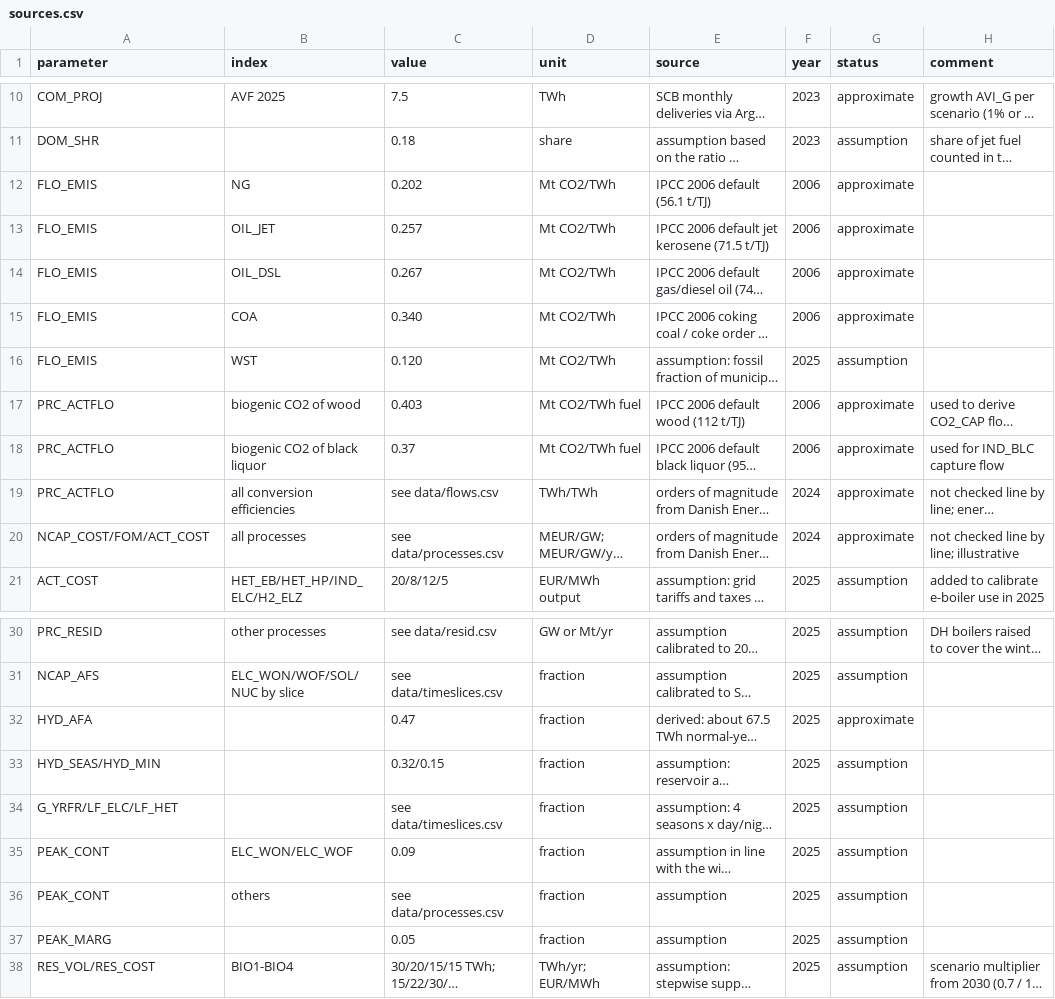
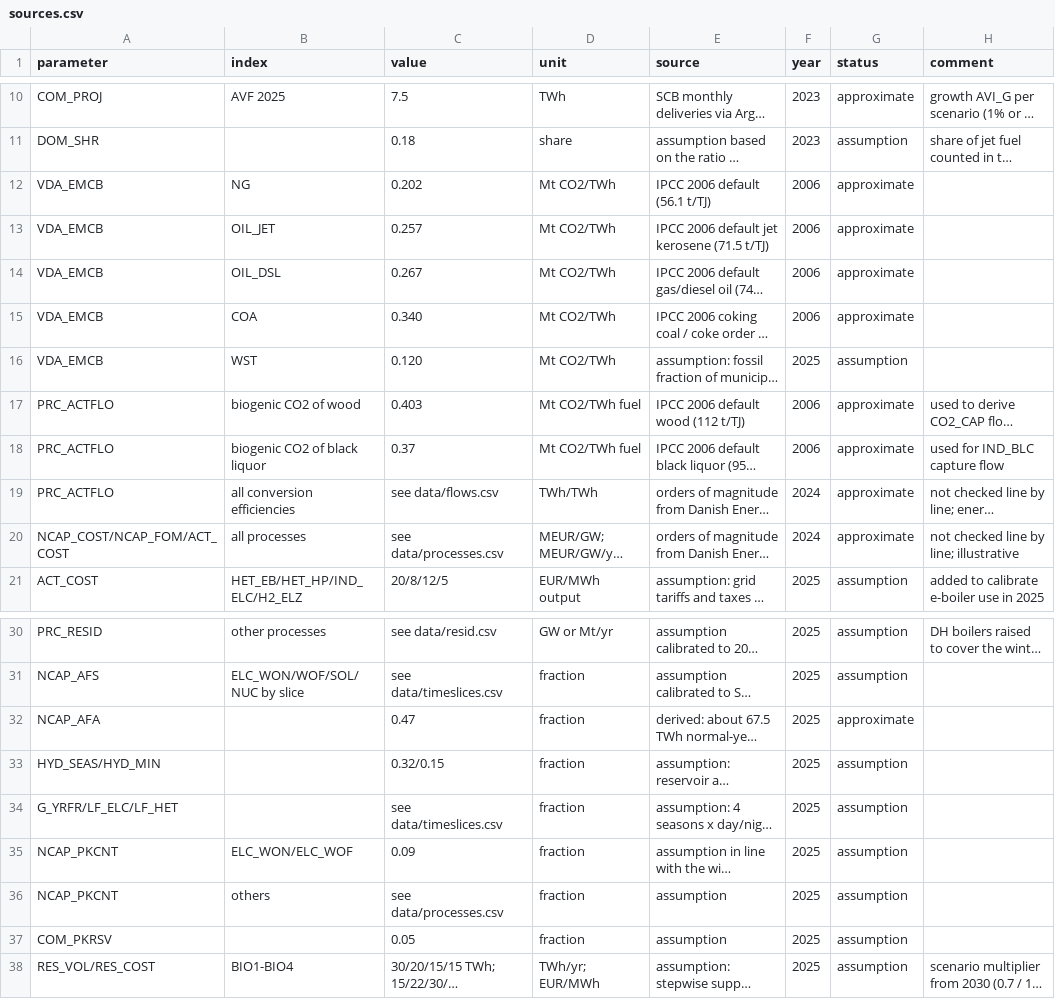
Before and after one commit to michaelserikov/sweden-biomass-times-mini, a CSV file: data/sources.csv, drawn as a sheet; only a part is shown, gaps mark what is left out; long unchanged cells end in …; the diff names each change by its address in the sheet, - before the commit and + after, or states it on an @@ line.

```diff
--- a/data/sources.csv
+++ b/data/sources.csv
-A12:A16 (parameter): FLO_EMIS
+A12:A16 (parameter): VDA_EMCB
-A20 (parameter): NCAP_COST/FOM/ACT_COST
+A20 (parameter): NCAP_COST/NCAP_FOM/ACT_COST
-A32 (parameter): HYD_AFA
+A32 (parameter): NCAP_AFA
-A35:A36 (parameter): PEAK_CONT
+A35:A36 (parameter): NCAP_PKCNT
-A37 (parameter): PEAK_MARG
+A37 (parameter): COM_PKRSV
```
Also changed, not shown: data/processes.csv, 8 other files.
